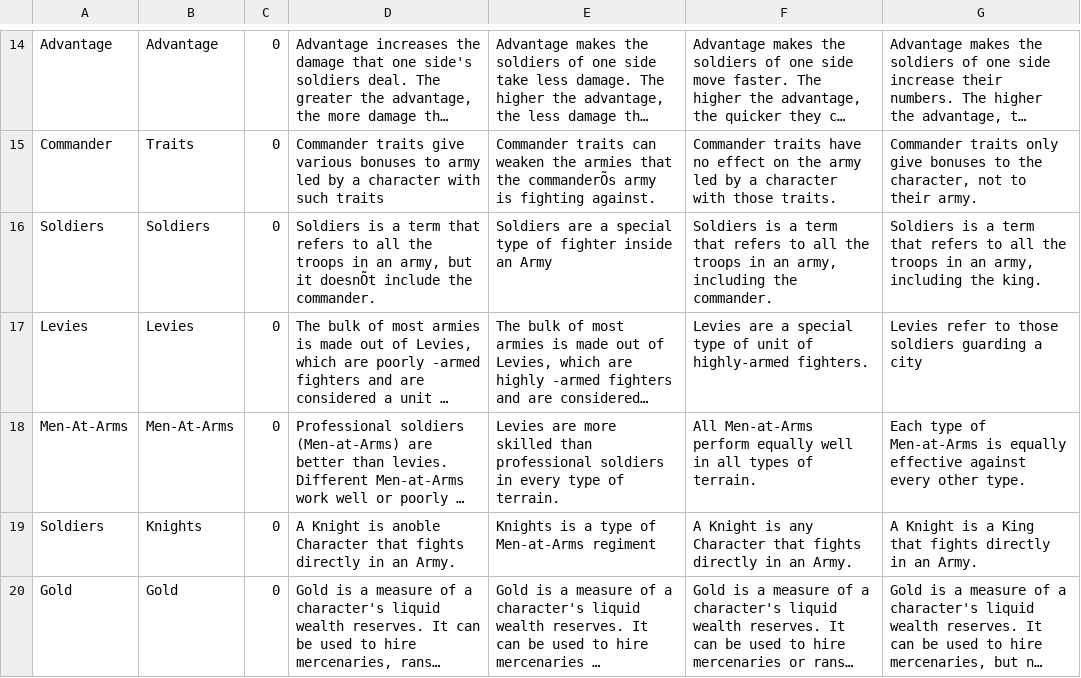
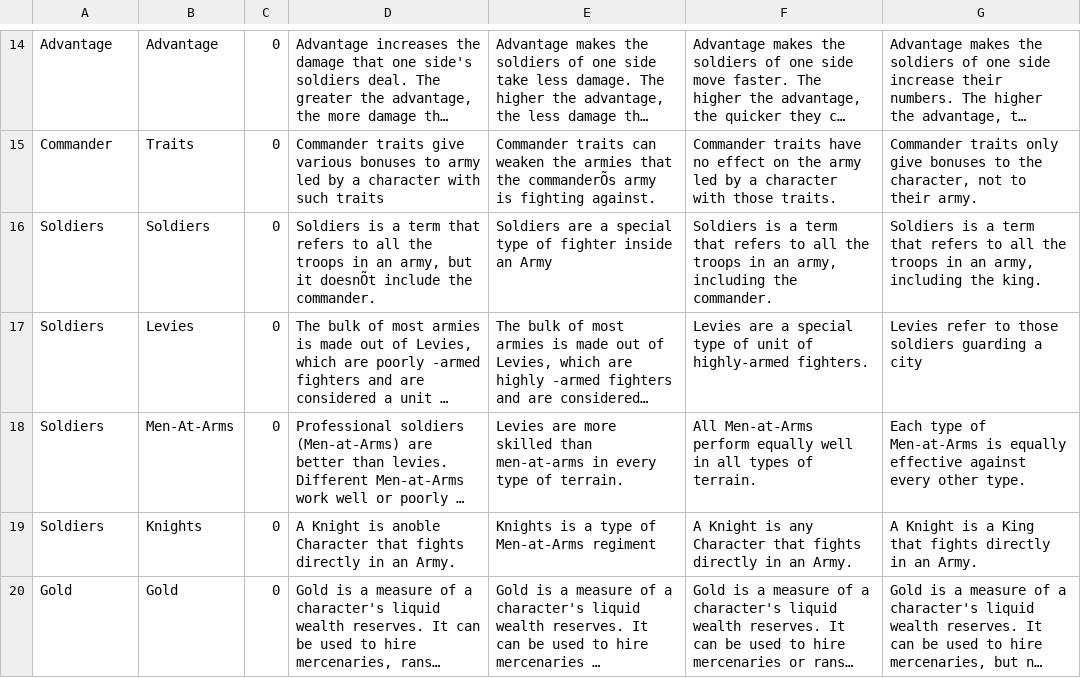
Before and after one commit to ferran98campos/thesis-questionnaire, a CSV file: public/concepts.csv, drawn as a sheet; only a part is shown, gaps mark what is left out; long unchanged cells end in …; the diff covers the shown part only; the diff names each change by its address in the sheet, - before the commit and + after, or states it on an @@ line.

Commit message:
Update concepts.csv

```diff
--- a/public/concepts.csv
+++ b/public/concepts.csv
-A17: Levies
+A17: Soldiers
-A18: Men-At-Arms
+A18: Soldiers
-E18: …skilled than professional soldiers in every…
+E18: …skilled than men-at-arms in every…
```
Also changed, not shown: 9 edited cells elsewhere in this file.
